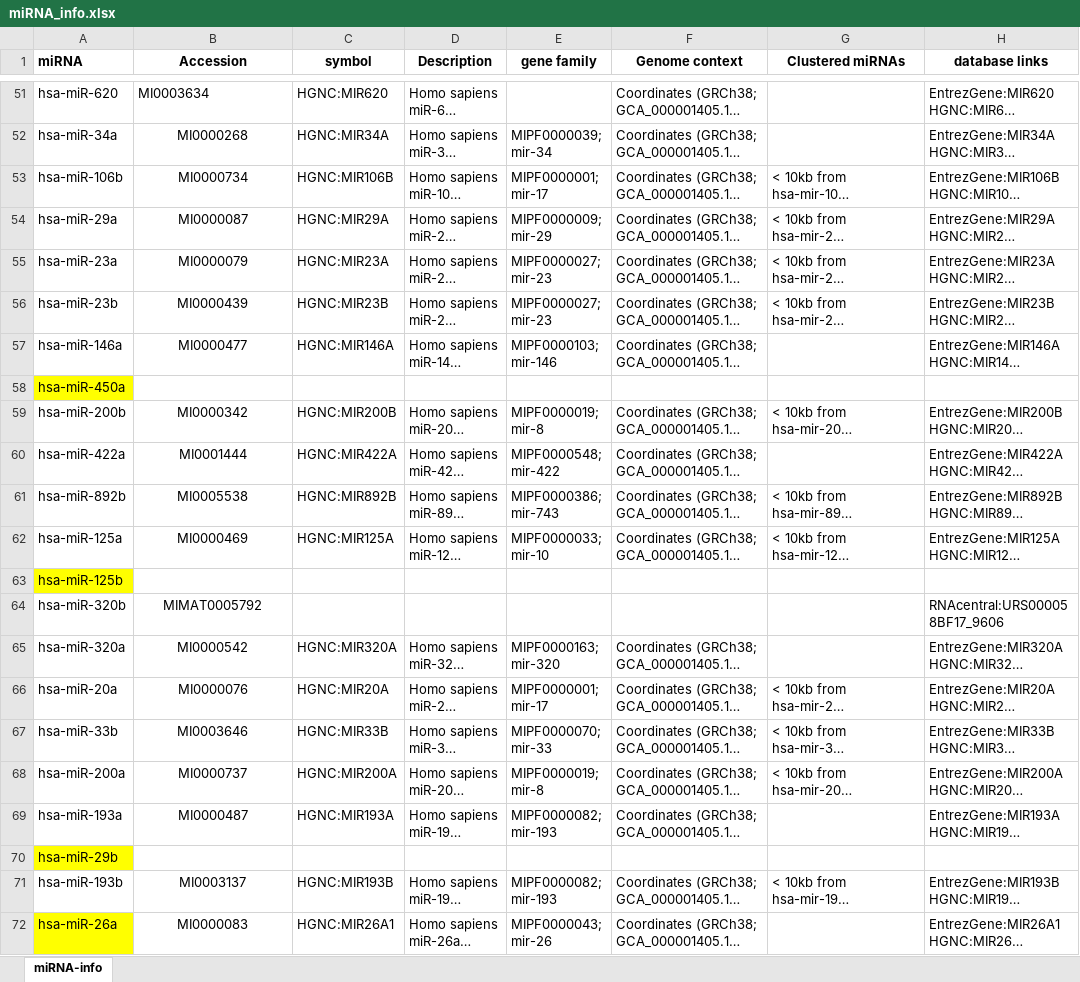
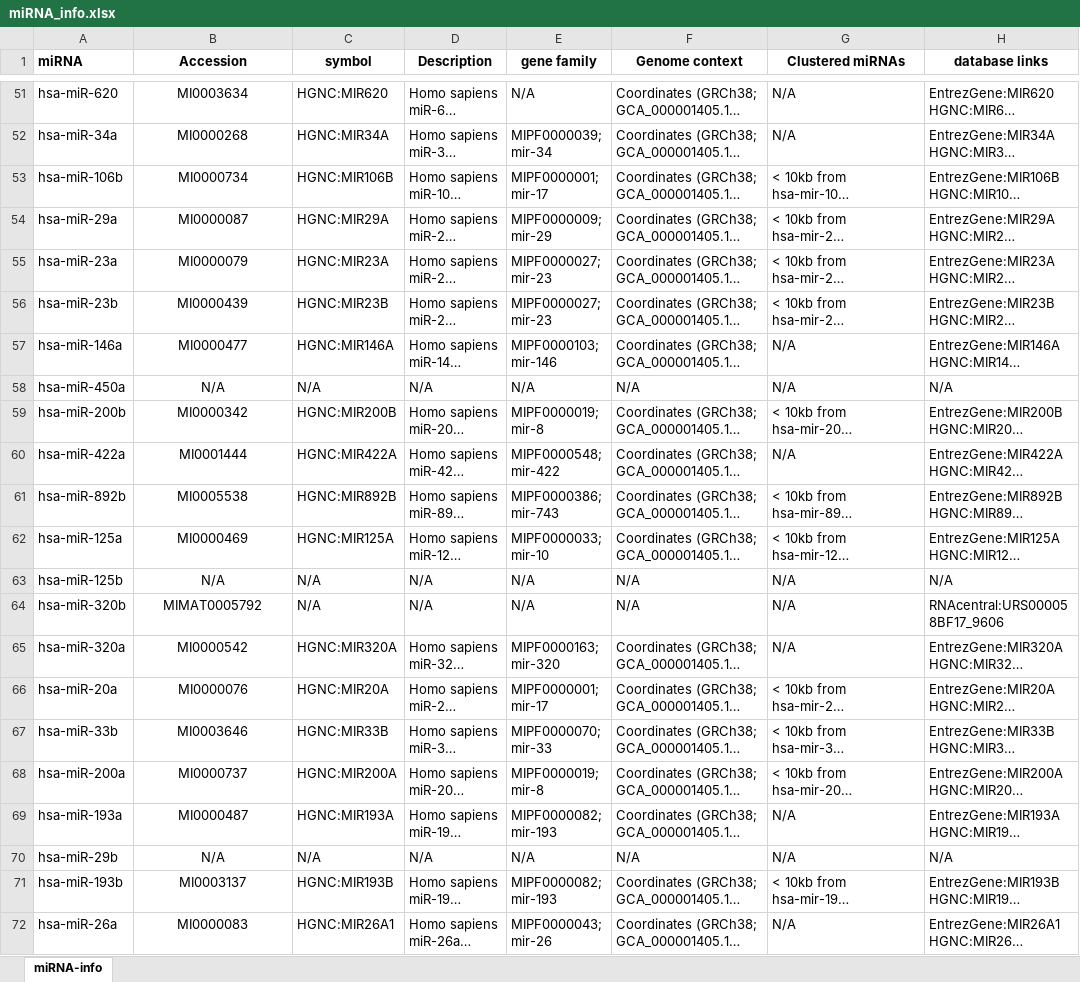
Before and after one commit to hzwsnbb666/circR2Cancer, an Excel workbook: cirRNA/cirRNAInfo/static/table/miRNA_info.xlsx, sheet miRNA-info, drawn as a sheet; only a part is shown, gaps mark what is left out; long unchanged cells end in …; values as stored, in another font and other column widths than the file's, no borders; the diff covers the shown part only; the diff names each change by its address in the sheet, - before the commit and + after, or states it on an @@ line.

```diff
--- a/cirRNA/cirRNAInfo/static/table/miRNA_info.xlsx (sheet miRNA-info)
+++ b/cirRNA/cirRNAInfo/static/table/miRNA_info.xlsx (sheet miRNA-info)
-B51 alignment: left
+B51 alignment: center
-E51 (gene family): (empty)
+E51 (gene family): N/A
-G51:G52 (Clustered miRNAs): (empty)
+G51:G52 (Clustered miRNAs): N/A
-G57:G58 (Clustered miRNAs): (empty)
+G57:G58 (Clustered miRNAs): N/A
-A58 fill: #FFFF00
+A58 fill: none
-B58 (Accession): (empty)
+B58 (Accession): N/A
-C58 (symbol): (empty)
+C58 (symbol): N/A
-D58 (Description): (empty)
+D58 (Description): N/A
-E58 (gene family): (empty)
+E58 (gene family): N/A
-F58 (Genome context): (empty)
+F58 (Genome context): N/A
-H58 (database links): (empty)
+H58 (database links): N/A
-G60 (Clustered miRNAs): (empty)
+G60 (Clustered miRNAs): N/A
-A63 fill: #FFFF00
+A63 fill: none
-B63 (Accession): (empty)
+B63 (Accession): N/A
-C63:C64 (symbol): (empty)
+C63:C64 (symbol): N/A
-D63:D64 (Description): (empty)
+D63:D64 (Description): N/A
-E63:E64 (gene family): (empty)
+E63:E64 (gene family): N/A
-F63:F64 (Genome context): (empty)
+F63:F64 (Genome context): N/A
-G63:G65 (Clustered miRNAs): (empty)
+G63:G65 (Clustered miRNAs): N/A
-H63 (database links): (empty)
+H63 (database links): N/A
-G69:G70 (Clustered miRNAs): (empty)
+G69:G70 (Clustered miRNAs): N/A
-A70 fill: #FFFF00
+A70 fill: none
-B70 (Accession): (empty)
+B70 (Accession): N/A
-C70 (symbol): (empty)
+C70 (symbol): N/A
-D70 (Description): (empty)
+D70 (Description): N/A
-E70 (gene family): (empty)
+E70 (gene family): N/A
-F70 (Genome context): (empty)
+F70 (Genome context): N/A
-H70 (database links): (empty)
+H70 (database links): N/A
-A72 fill: #FFFF00
+A72 fill: none
-G72 (Clustered miRNAs): (empty)
+G72 (Clustered miRNAs): N/A
```
Also changed, not shown: 57 edited cells and cell formats elsewhere in this sheet, cirRNA/cirRNAInfo/static/table/Cancer_info.xlsx, cirRNA/cirRNAInfo/static/table/circRNA-miRNA.xlsx, 3 other files.
